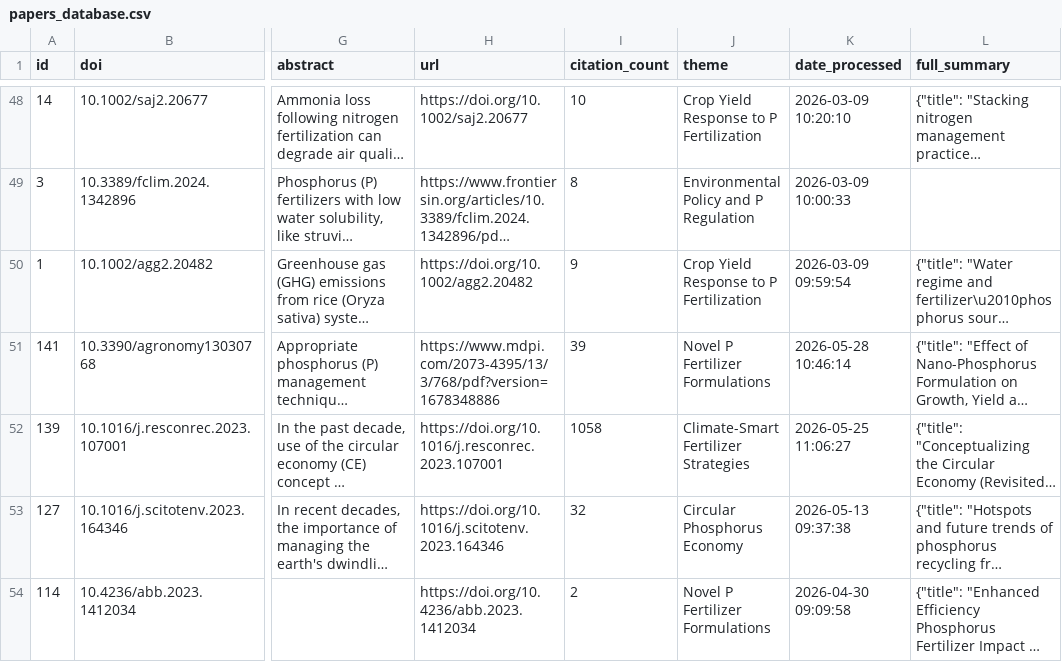
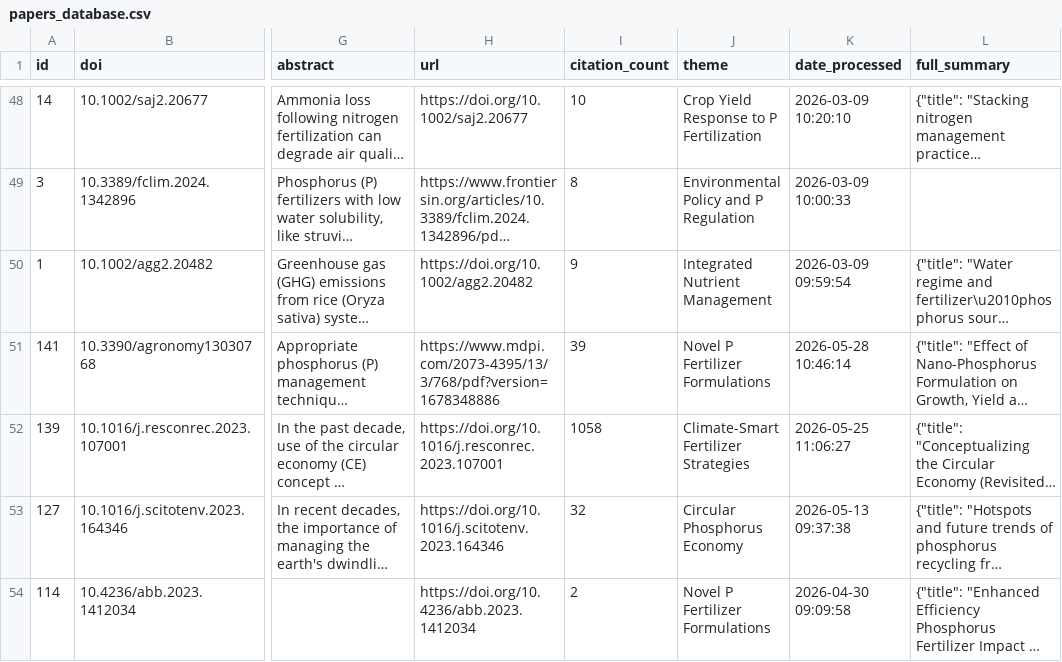
Before and after one commit to medboullouz1-alt/phosphorus-research-agent-, a CSV file: data/papers_database.csv, drawn as a sheet; only a part is shown, gaps mark what is left out; long unchanged cells end in …; the diff names each change by its address in the sheet, - before the commit and + after, or states it on an @@ line.

```diff
--- a/data/papers_database.csv
+++ b/data/papers_database.csv
-J50 (theme): Crop Yield Response to P Fertilization
+J50 (theme): Integrated Nutrient Management
```
Also changed, not shown: 2 other files.
